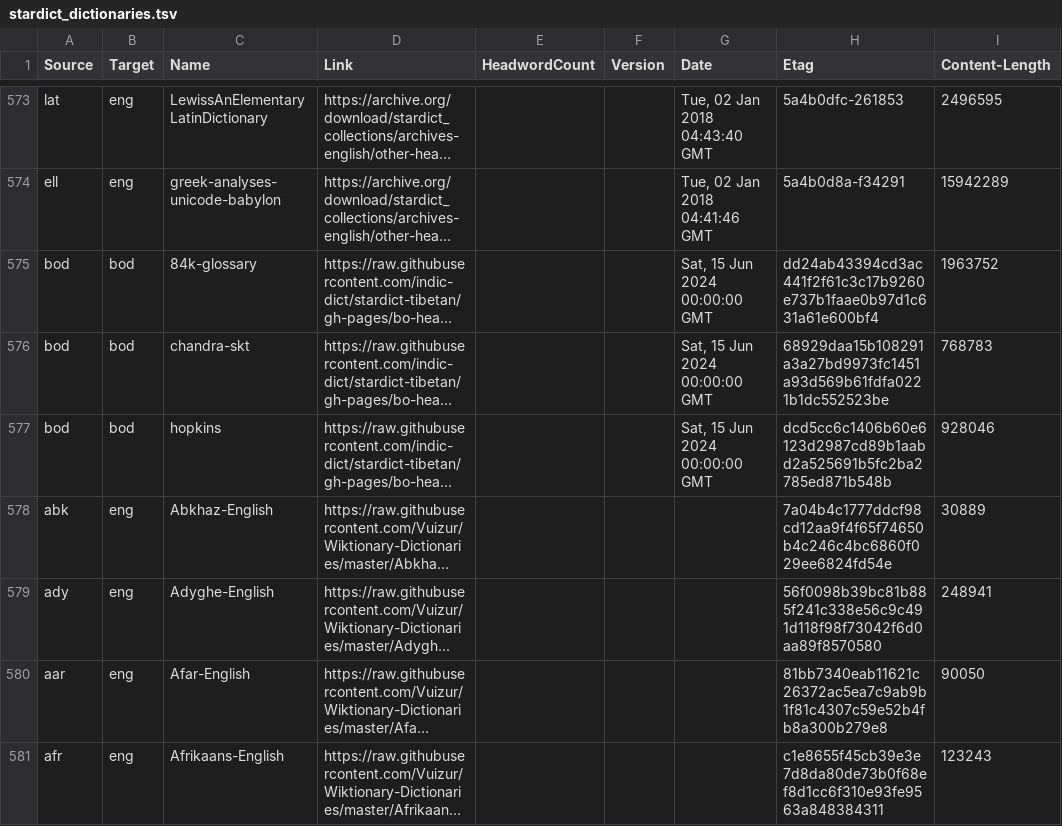
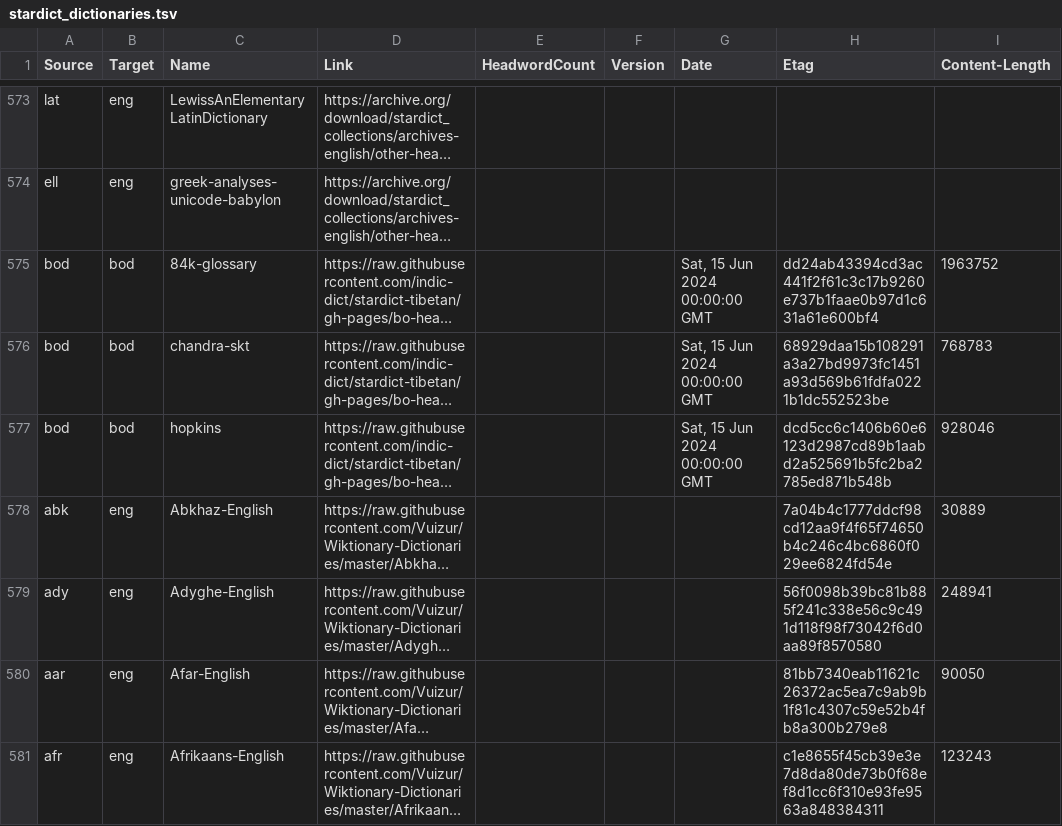
Before and after one commit to drdhaval2785/Stardict-lists, a TSV file: stardict_dictionaries.tsv, drawn as a sheet; only a part is shown, gaps mark what is left out; long unchanged cells end in …; the diff covers the shown part only; the diff names each change by its address in the sheet, - before the commit and + after, or states it on an @@ line.

```diff
--- a/stardict_dictionaries.tsv
+++ b/stardict_dictionaries.tsv
-G573 (Date): Tue, 02 Jan 2018 04:43:40 GMT
+G573 (Date): (empty)
-H573 (Etag): 5a4b0dfc-261853
+H573 (Etag): (empty)
-I573 (Content-Length): 2496595
+I573 (Content-Length): (empty)
-G574 (Date): Tue, 02 Jan 2018 04:41:46 GMT
+G574 (Date): (empty)
-H574 (Etag): 5a4b0d8a-f34291
+H574 (Etag): (empty)
-I574 (Content-Length): 15942289
+I574 (Content-Length): (empty)
```
Also changed, not shown: 30 edited cells elsewhere in this file.
